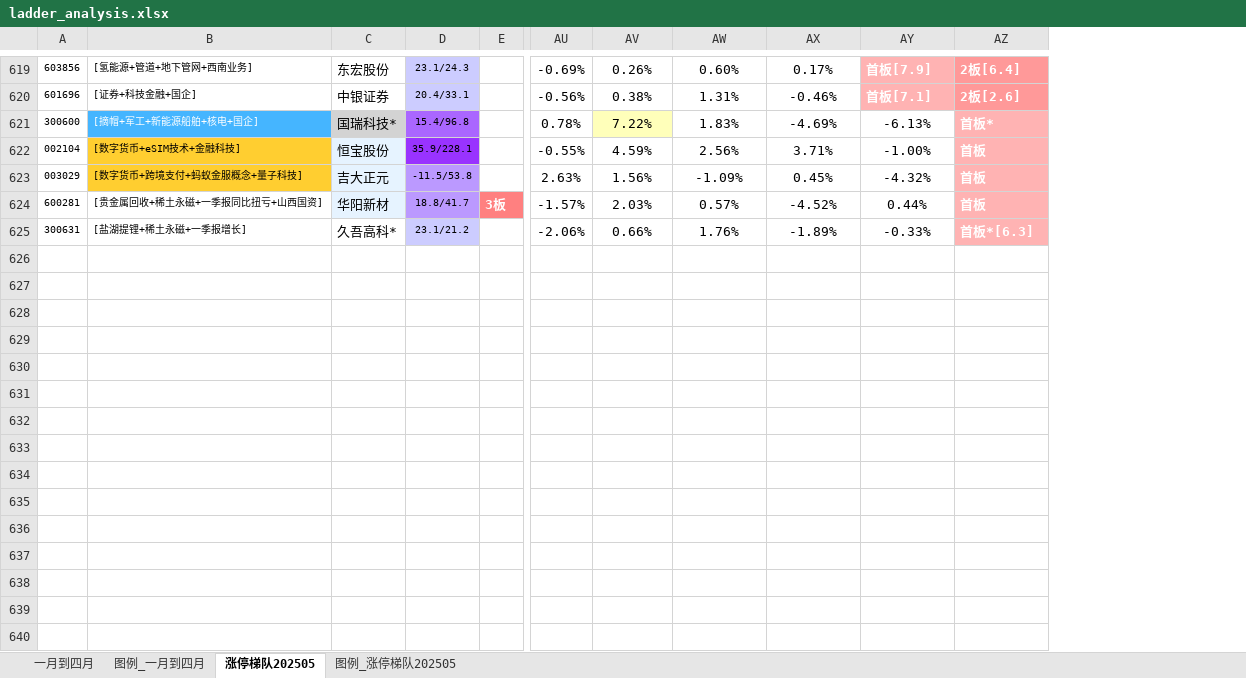
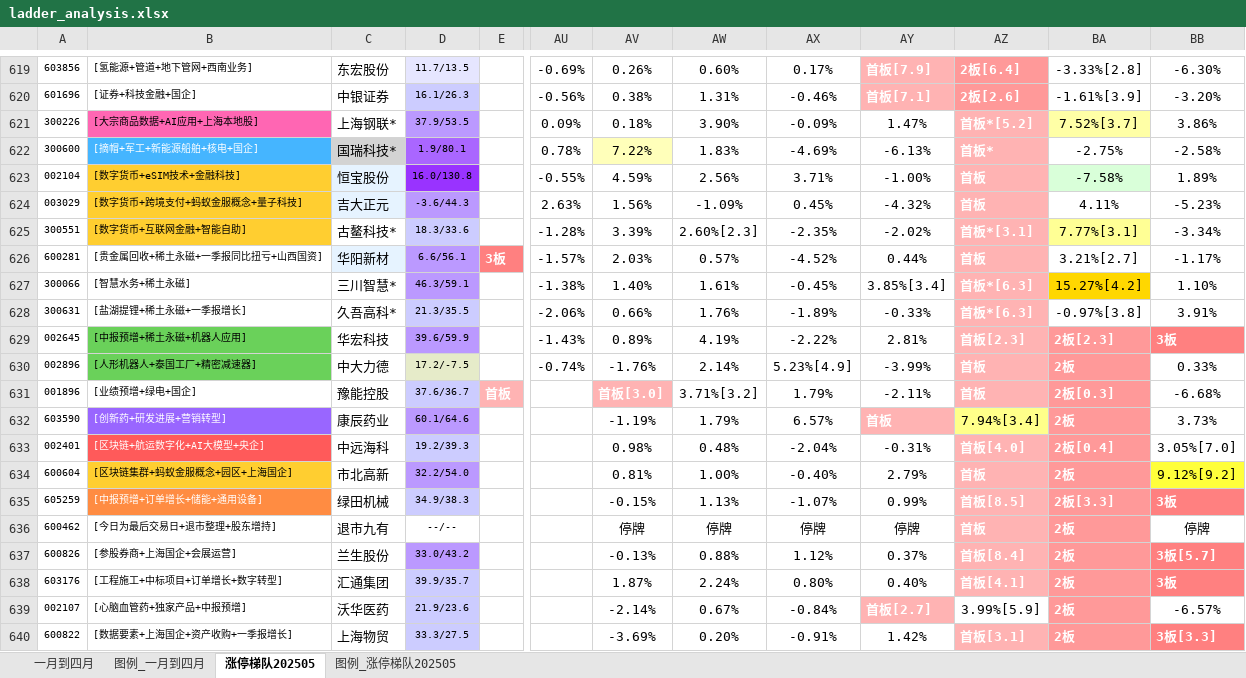
Before and after one commit to KealLiang/HardTrading, an Excel workbook: excel/ladder_analysis.xlsx, sheet 涨停梯队202505, drawn as a sheet; only a part is shown, gaps mark what is left out; values as stored, in another font and other column widths than the file's, no borders; removed rows and columns are numbered as before the commit, all else as after; rows hold the shown columns only; the diff covers the shown part only; the diff names each change by its address in the sheet, - before the commit and + after, or states it on an @@ line.

Commit message:
update datas

```diff
--- a/excel/ladder_analysis.xlsx (sheet 涨停梯队202505)
+++ b/excel/ladder_analysis.xlsx (sheet 涨停梯队202505)
-column D, rows 619-625: 23.1/24.3 | 20.4/33.1 | 15.4/96.8 | 35.9/228.1 | -11.5/53.8 | 18.8/41.7 | 23.1/21.2
+column D, rows 619-620: 11.7/13.5 | 16.1/26.3; rows 622-624: 1.9/80.1 | 16.0/130.8 | -3.6/44.3; row 626: 6.6/56.1; row 628: 21.3/35.5
+column BA, rows 619-620: -3.33%[2.8] | -1.61%[3.9]; rows 622-624: -2.75% | -7.58% | 4.11%; row 626: 3.21%[2.7]; row 628: -0.97%[3.8]
+column BB, rows 619-620: -6.30% | -3.20%; rows 622-624: -2.58% | 1.89% | -5.23%; row 626: -1.17%; row 628: 3.91%
+row 621: 300226 | [大宗商品数据+AI应用+上海本地股] | 上海钢联* | 37.9/53.5 |  | 0.09% | 0.18% | 3.90% | -0.09% | 1.47% | 首板*[5.2] | 7.52%[3.7] | 3.86%
+row 625: 300551 | [数字货币+互联网金融+智能自助] | 古鳌科技* | 18.3/33.6 |  | -1.28% | 3.39% | 2.60%[2.3] | -2.35% | -2.02% | 首板*[3.1] | 7.77%[3.1] | -3.34%
+row 627: 300066 | [智慧水务+稀土永磁] | 三川智慧* | 46.3/59.1 |  | -1.38% | 1.40% | 1.61% | -0.45% | 3.85%[3.4] | 首板*[6.3] | 15.27%[4.2] | 1.10%
+row 629: 002645 | [中报预增+稀土永磁+机器人应用] | 华宏科技 | 39.6/59.9 |  | -1.43% | 0.89% | 4.19% | -2.22% | 2.81% | 首板[2.3] | 2板[2.3] | 3板
+row 630: 002896 | [人形机器人+泰国工厂+精密减速器] | 中大力德 | 17.2/-7.5 |  | -0.74% | -1.76% | 2.14% | 5.23%[4.9] | -3.99% | 首板 | 2板 | 0.33%
+row 631: 001896 | [业绩预增+绿电+国企] | 豫能控股 | 37.6/36.7 | 首板 |  | 首板[3.0] | 3.71%[3.2] | 1.79% | -2.11% | 首板 | 2板[0.3] | -6.68%
+row 632: 603590 | [创新药+研发进展+营销转型] | 康辰药业 | 60.1/64.6 |  |  | -1.19% | 1.79% | 6.57% | 首板 | 7.94%[3.4] | 2板 | 3.73%
+row 633: 002401 | [区块链+航运数字化+AI大模型+央企] | 中远海科 | 19.2/39.3 |  |  | 0.98% | 0.48% | -2.04% | -0.31% | 首板[4.0] | 2板[0.4] | 3.05%[7.0]
+row 634: 600604 | [区块链集群+蚂蚁金服概念+园区+上海国企] | 市北高新 | 32.2/54.0 |  |  | 0.81% | 1.00% | -0.40% | 2.79% | 首板 | 2板 | 9.12%[9.2]
+row 635: 605259 | [中报预增+订单增长+储能+通用设备] | 绿田机械 | 34.9/38.3 |  |  | -0.15% | 1.13% | -1.07% | 0.99% | 首板[8.5] | 2板[3.3] | 3板
+row 636: 600462 | [今日为最后交易日+退市整理+股东增持] | 退市九有 | --/-- |  |  | 停牌 | 停牌 | 停牌 | 停牌 | 首板 | 2板 | 停牌
+row 637: 600826 | [参股券商+上海国企+会展运营] | 兰生股份 | 33.0/43.2 |  |  | -0.13% | 0.88% | 1.12% | 0.37% | 首板[8.4] | 2板 | 3板[5.7]
+row 638: 603176 | [工程施工+中标项目+订单增长+数字转型] | 汇通集团 | 39.9/35.7 |  |  | 1.87% | 2.24% | 0.80% | 0.40% | 首板[4.1] | 2板 | 3板
+row 639: 002107 | [心脑血管药+独家产品+中报预增] | 沃华医药 | 21.9/23.6 |  |  | -2.14% | 0.67% | -0.84% | 首板[2.7] | 3.99%[5.9] | 2板 | -6.57%
+row 640: 600822 | [数据要素+上海国企+资产收购+一季报增长] | 上海物贸 | 33.3/27.5 |  |  | -3.69% | 0.20% | -0.91% | 1.42% | 首板[3.1] | 2板 | 3板[3.3]
```
Also changed, not shown: 18 added rows, 2 removed rows, 10 edited cells and cell formats elsewhere in this sheet, sheet 图例_涨停梯队202505, excel/fupan_analysis.xlsx, excel/fupan_stocks.xlsx, 3 other files.
